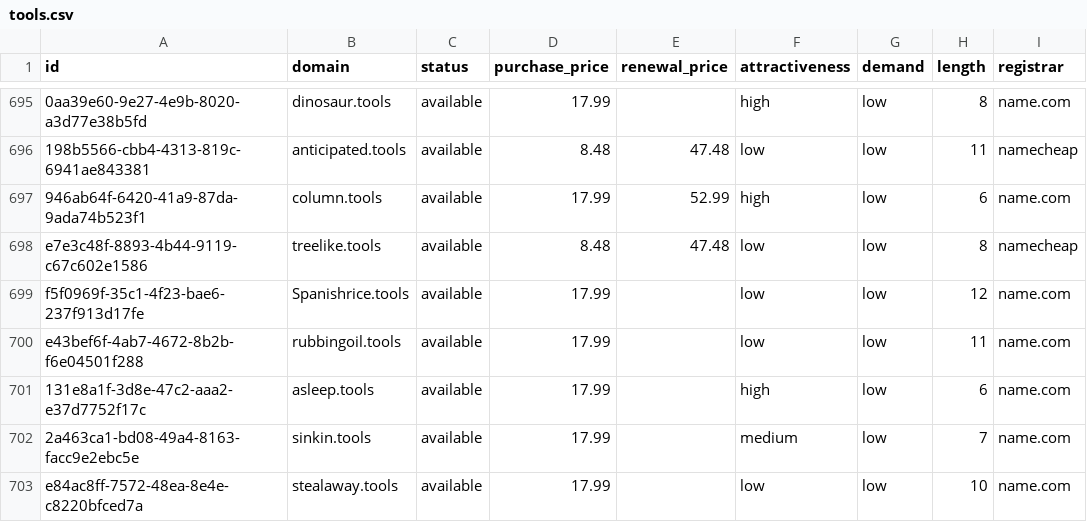
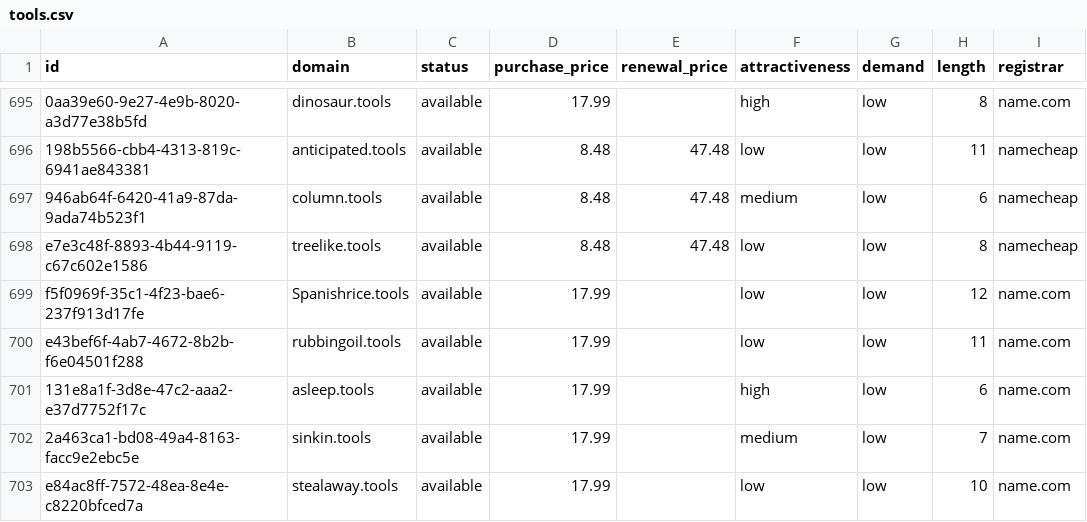
Before and after one commit to UniqueDomains/tools-oneword-domains, a CSV file: tools.csv, drawn as a sheet; only a part is shown, gaps mark what is left out; the diff names each change by its address in the sheet, - before the commit and + after, or states it on an @@ line.

Commit message:
Domains update

```diff
--- a/tools.csv
+++ b/tools.csv
-D697 (purchase_price): 17.99
+D697 (purchase_price): 8.48
-E697 (renewal_price): 52.99
+E697 (renewal_price): 47.48
-F697 (attractiveness): high
+F697 (attractiveness): medium
-I697 (registrar): name.com
+I697 (registrar): namecheap
```
Also changed, not shown: 4 other files.
